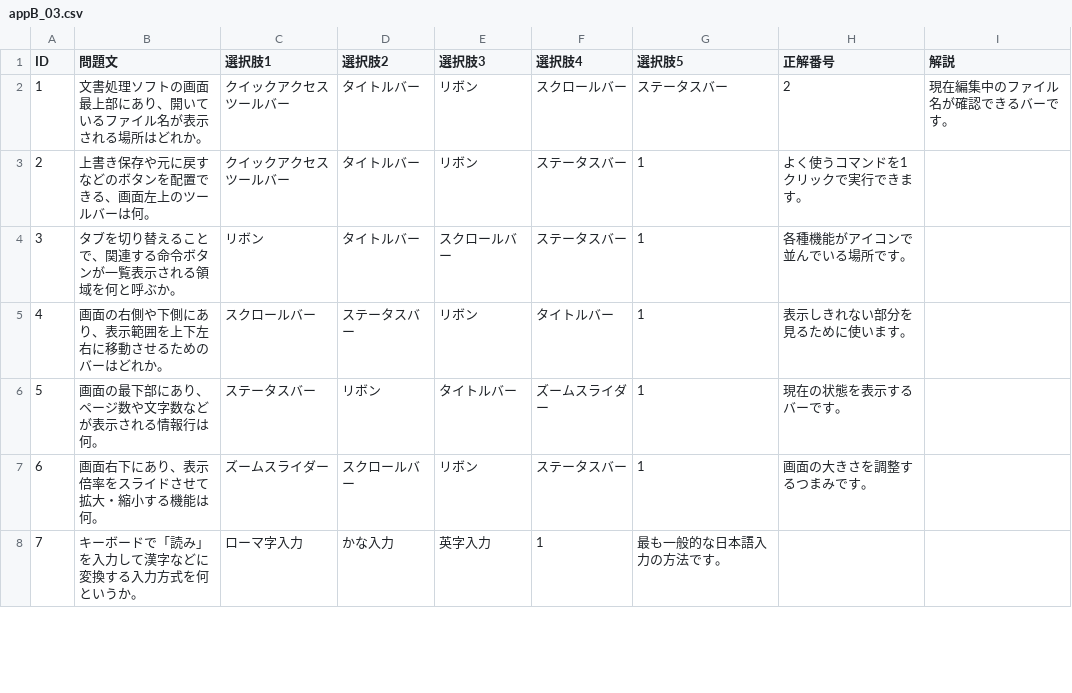
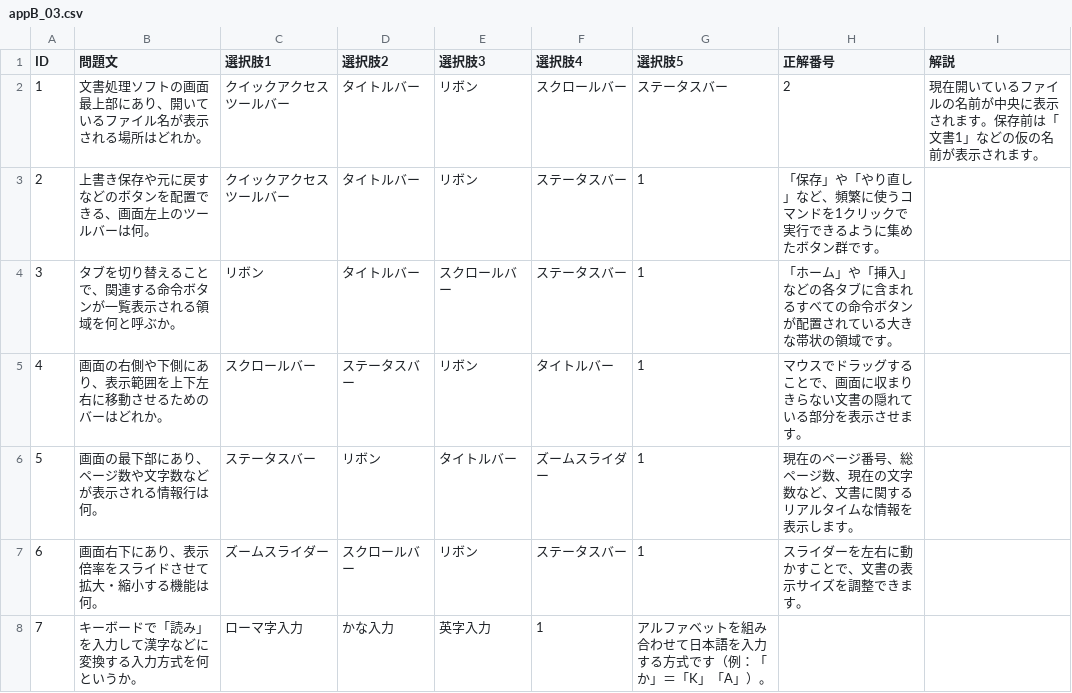
Before and after one commit to drakihabara/information, a CSV file: appB_03.csv, drawn as a sheet; only a part is shown; the diff covers the shown part only.

Commit message:
Update appB_03.csv

```diff
--- a/appB_03.csv
+++ b/appB_03.csv
@@ -1,8 +1,8 @@
 ID,問題文,選択肢1,選択肢2,選択肢3,選択肢4,選択肢5,正解番号,解説
-1,"文書処理ソフトの画面最上部にあり、開いているファイル名が表示される場所はどれか。",クイックアクセスツールバー,タイトルバー,リボン,スクロールバー,ステータスバー,2,"現在編集中のファイル名が確認できるバーです。"
-2,"上書き保存や元に戻すなどのボタンを配置できる、画面左上のツールバーは何。",クイックアクセスツールバー,タイトルバー,リボン,ステータスバー,1,"よく使うコマンドを1クリックで実行できます。"
-3,"タブを切り替えることで、関連する命令ボタンが一覧表示される領域を何と呼ぶか。",リボン,タイトルバー,スクロールバー,ステータスバー,1,"各種機能がアイコンで並んでいる場所です。"
-4,"画面の右側や下側にあり、表示範囲を上下左右に移動させるためのバーはどれか。",スクロールバー,ステータスバー,リボン,タイトルバー,1,"表示しきれない部分を見るために使います。"
-5,"画面の最下部にあり、ページ数や文字数などが表示される情報行は何。",ステータスバー,リボン,タイトルバー,ズームスライダー,1,"現在の状態を表示するバーです。"
-6,"画面右下にあり、表示倍率をスライドさせて拡大・縮小する機能は何。",ズームスライダー,スクロールバー,リボン,ステータスバー,1,"画面の大きさを調整するつまみです。"
-7,"キーボードで「読み」を入力して漢字などに変換する入力方式を何というか。",ローマ字入力,かな入力,英字入力,1,"最も一般的な日本語入力の方法です。"
+1,"文書処理ソフトの画面最上部にあり、開いているファイル名が表示される場所はどれか。",クイックアクセスツールバー,タイトルバー,リボン,スクロールバー,ステータスバー,2,"現在開いているファイルの名前が中央に表示されます。保存前は「文書1」などの仮の名前が表示されます。"
+2,"上書き保存や元に戻すなどのボタンを配置できる、画面左上のツールバーは何。",クイックアクセスツールバー,タイトルバー,リボン,ステータスバー,1,"「保存」や「やり直し」など、頻繁に使うコマンドを1クリックで実行できるように集めたボタン群です。"
+3,"タブを切り替えることで、関連する命令ボタンが一覧表示される領域を何と呼ぶか。",リボン,タイトルバー,スクロールバー,ステータスバー,1,"「ホーム」や「挿入」などの各タブに含まれるすべての命令ボタンが配置されている大きな帯状の領域です。"
+4,"画面の右側や下側にあり、表示範囲を上下左右に移動させるためのバーはどれか。",スクロールバー,ステータスバー,リボン,タイトルバー,1,"マウスでドラッグすることで、画面に収まりきらない文書の隠れている部分を表示させます。"
+5,"画面の最下部にあり、ページ数や文字数などが表示される情報行は何。",ステータスバー,リボン,タイトルバー,ズームスライダー,1,"現在のページ番号、総ページ数、現在の文字数など、文書に関するリアルタイムな情報を表示します。"
+6,"画面右下にあり、表示倍率をスライドさせて拡大・縮小する機能は何。",ズームスライダー,スクロールバー,リボン,ステータスバー,1,"スライダーを左右に動かすことで、文書の表示サイズを調整できます。"
+7,"キーボードで「読み」を入力して漢字などに変換する入力方式を何というか。",ローマ字入力,かな入力,英字入力,1,"アルファベットを組み合わせて日本語を入力する方式です（例：「か」＝「K」「A」）。"
```
Also changed, not shown: 1 added row and 69 edited cells elsewhere in this file.
